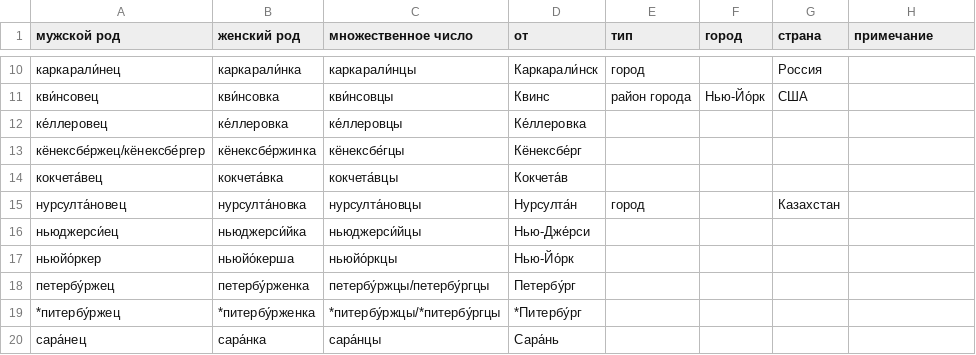
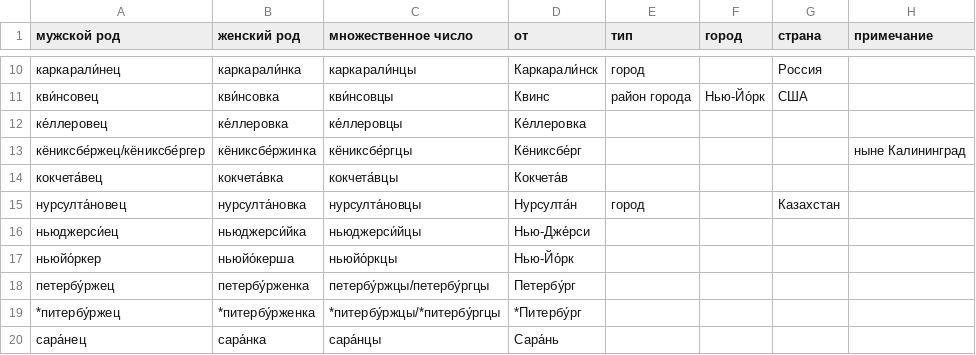
Before and after one commit to morpher-ru/demonyms, a TSV file: demonyms.tsv, drawn as a sheet; only a part is shown, gaps mark what is left out.

Commit message:
Исправлено Кёниксбе́рг

```diff
--- a/demonyms.tsv
+++ b/demonyms.tsv
@@ -12,3 +12,3 @@
 ке́ллеровец	ке́ллеровка	ке́ллеровцы	Ке́ллеровка				
-кёнексбе́ржец/кёнексбе́ргер	кёнексбе́ржинка	кёнексбе́гцы	Кёнексбе́рг				
+кёниксбе́ржец/кёниксбе́ргер	кёниксбе́ржинка	кёниксбе́ргцы	Кёниксбе́рг				ныне Калининград
 кокчета́вец	кокчета́вка	кокчета́вцы	Кокчета́в				
```
